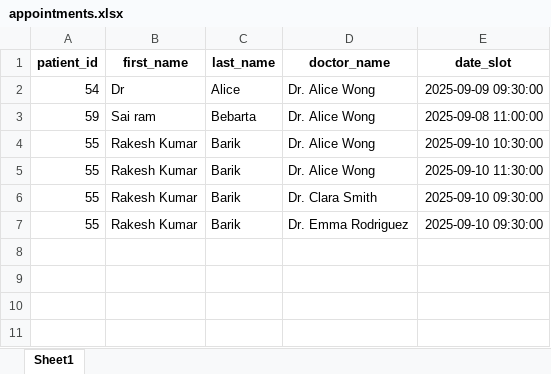
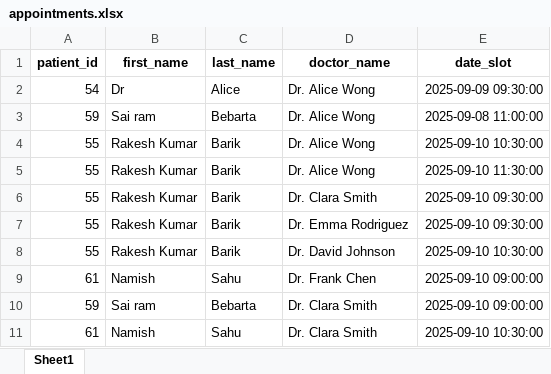
Before and after one commit to 051188-rk/AI-agent-RagaAI, an Excel workbook: data/appointments.xlsx, sheet Sheet1, drawn as a sheet; values as stored, in another font and other column widths than the file's, no borders; the diff names each change by its address in the sheet, - before the commit and + after, or states it on an @@ line.

```diff
--- a/data/appointments.xlsx (sheet Sheet1)
+++ b/data/appointments.xlsx (sheet Sheet1)
+row 8: 55 | Rakesh Kumar | Barik | Dr. David Johnson | 2025-09-10 10:30:00
+row 9: 61 | Namish | Sahu | Dr. Frank Chen | 2025-09-10 09:00:00
+row 10: 59 | Sai ram | Bebarta | Dr. Clara Smith | 2025-09-10 09:00:00
+row 11: 61 | Namish | Sahu | Dr. Clara Smith | 2025-09-10 10:30:00
```
Also changed, not shown: data/doctors.xlsx, 7 other files.
